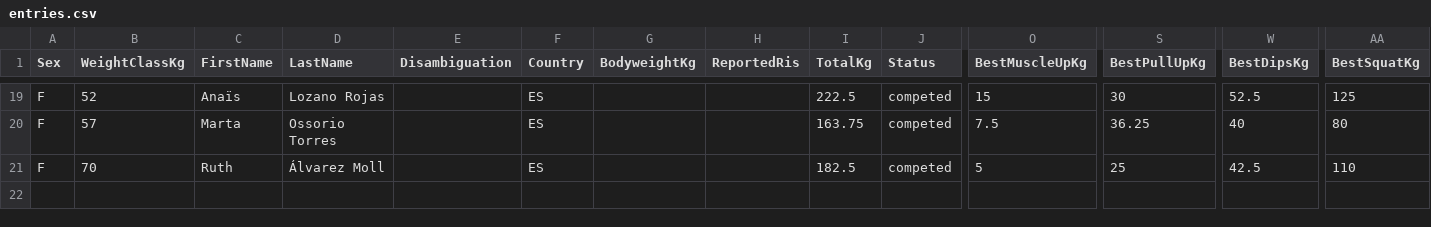
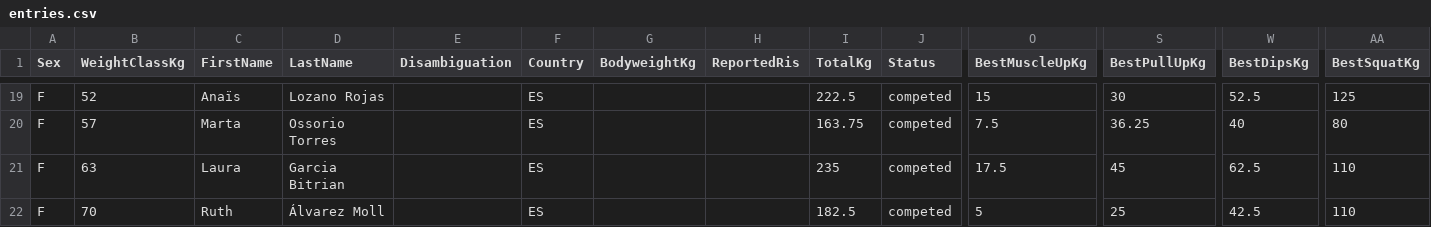
Before and after one commit to openstreetlifting/openstreetlifting, a CSV file: backend/data/competitions/asociacion-espanola-de-streetlifting/2023/aesl-spanish-nationals-all4-2023/entries.csv, drawn as a sheet; only a part is shown, gaps mark what is left out; rows hold the shown columns only; the diff names each change by its address in the sheet, - before the commit and + after, or states it on an @@ line.

Commit message:
fix(data): use confirmed Laura Garcia Bitrian identity

```diff
--- a/backend/data/competitions/asociacion-espanola-de-streetlifting/2023/aesl-spanish-nationals-all4-2023/entries.csv
+++ b/backend/data/competitions/asociacion-espanola-de-streetlifting/2023/aesl-spanish-nationals-all4-2023/entries.csv
+row 21: F | 63 | Laura | Garcia Bitrian |  | ES |  |  | 235 | competed | 17.5 | 45 | 62.5 | 110
```
